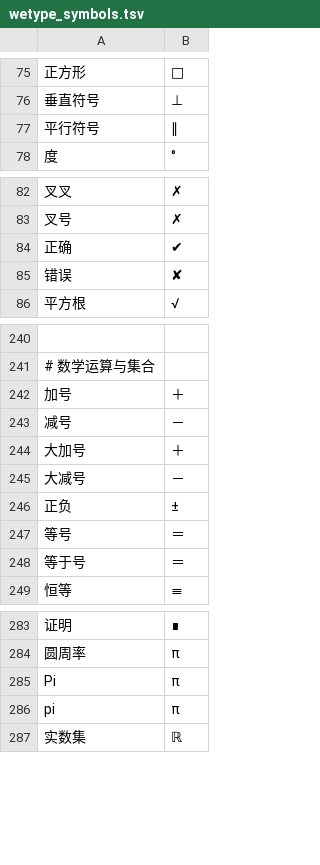
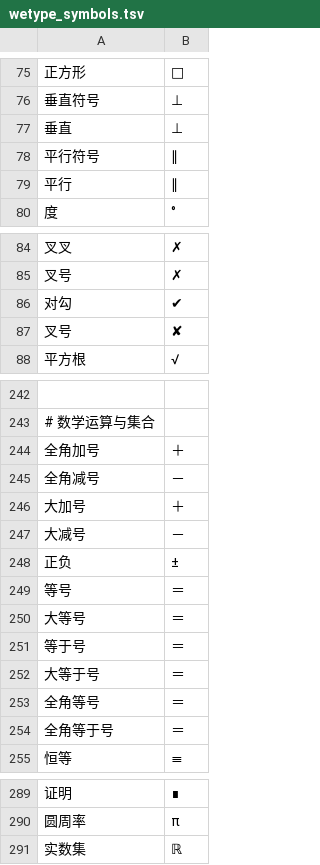
Before and after one commit to soizo/wetype-rime, a TSV file: data/wetype_symbols.tsv, drawn as a sheet; only a part is shown, gaps mark what is left out; removed rows and columns are numbered as before the commit, all else as after; the diff covers the shown part only; the diff names each change by its address in the sheet, - before the commit and + after, or states it on an @@ line.

```diff
--- a/data/wetype_symbols.tsv
+++ b/data/wetype_symbols.tsv
+row 77: 垂直 | ⊥
+row 79: 平行 | ∥
-A86: 正确
+A86: 对勾
-A87: 错误
+A87: 叉号
-A244: 加号
+A244: 全角加号
-A245: 减号
+A245: 全角减号
+row 250: 大等号 | ＝
+row 252: 大等于号 | ＝
+row 253: 全角等号 | ＝
+row 254: 全角等于号 | ＝
-row 285: Pi | π
@@ row 286 moved to row 339: pi @@
```
Also changed, not shown: 27 added rows elsewhere in this file.
